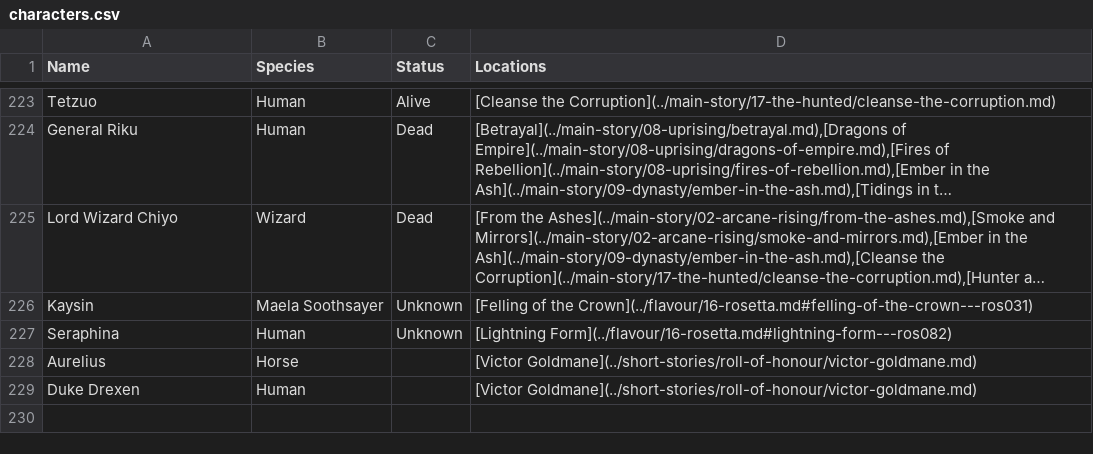
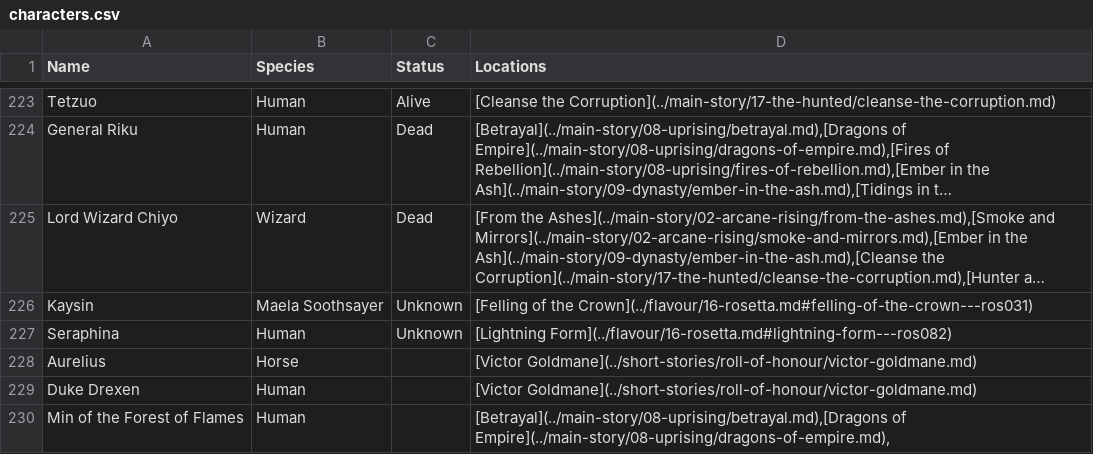
Before and after one commit to nathaneastwood/fablore, a CSV file: src/data/characters.csv, drawn as a sheet; only a part is shown, gaps mark what is left out; long unchanged cells end in ….

```diff
--- a/src/data/characters.csv
+++ b/src/data/characters.csv
@@ -229 +229,2 @@ Aurelius|Horse||[Victor Goldmane](../short-stories/roll-of-honour/victor-goldman
 Duke Drexen|Human||[Victor Goldmane](../short-stories/roll-of-honour/victor-goldmane.md)
+Min of the Forest of Flames|Human||[Betrayal](../main-story/08-uprising/betrayal.md),[Dragons of Empire](../main-story/08-uprising/dragons-of-empire.md),
```
Also changed, not shown: 39 other files.
